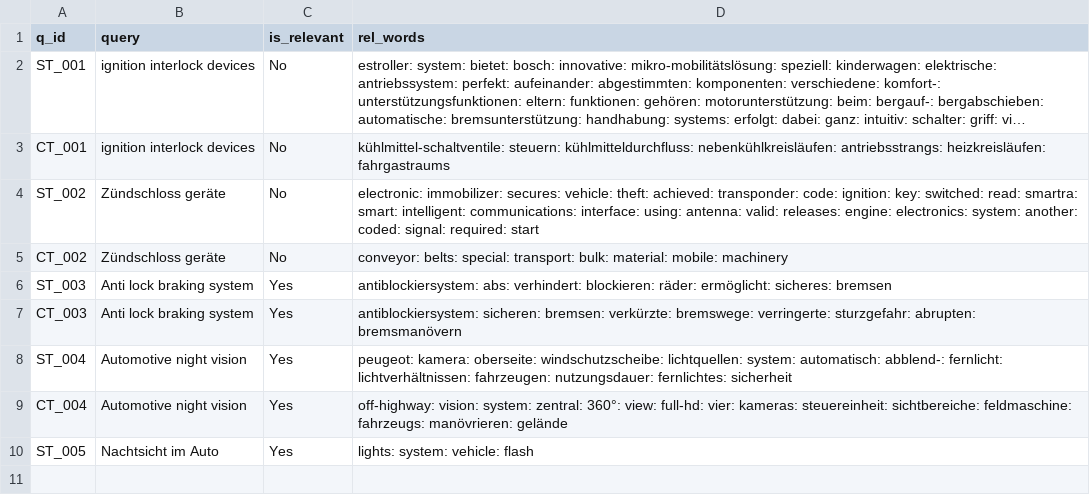
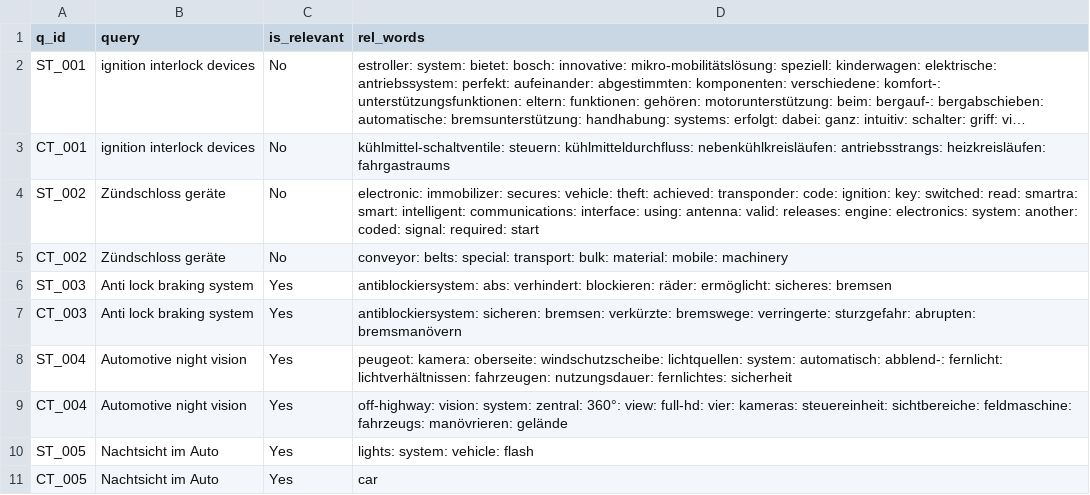
Before and after one commit to vijusudhi/cltr_web_app, a CSV file: logs/parvathy.a_a_log.csv, drawn as a sheet; long unchanged cells end in ….

Commit message:
User parvathy.a updating via PyGithub

```diff
--- a/logs/parvathy.a_a_log.csv
+++ b/logs/parvathy.a_a_log.csv
@@ -10 +10,2 @@ CT_004, Automotive night vision, Yes, off-highway: vision: system: zentral: 360
 ST_005, Nachtsicht im Auto, Yes, lights: system: vehicle: flash
+CT_005, Nachtsicht im Auto, Yes, car
```
